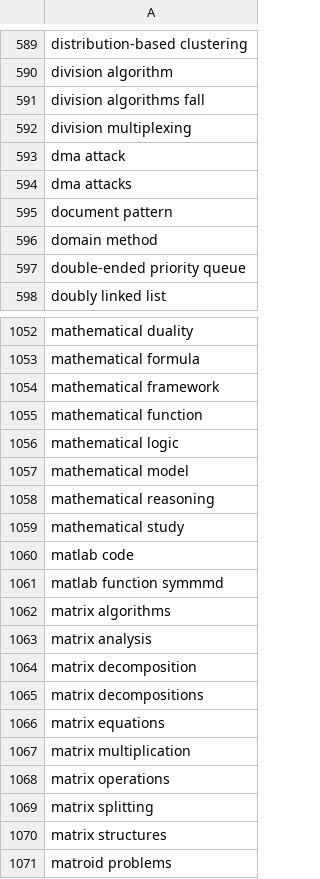
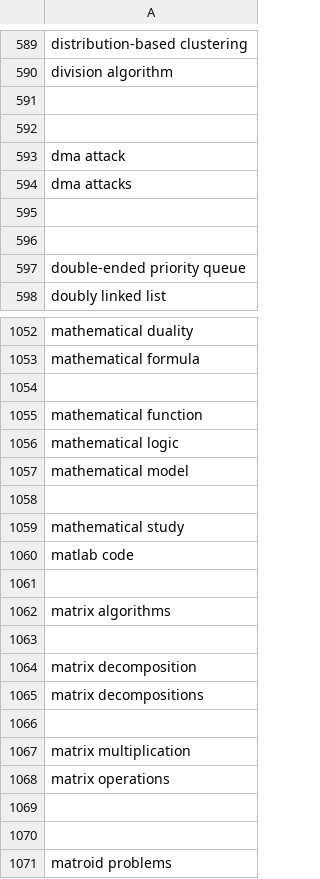
Before and after one commit to AbrarJahin/BiLSTM-Keras, a CSV file: data/csTerms.csv, drawn as a sheet; only a part is shown, gaps mark what is left out; the diff covers the shown part only.

```diff
--- a/data/csTerms.csv
+++ b/data/csTerms.csv
@@ -590,8 +590,8 @@ distribution-based clustering
 division algorithm
-division algorithms fall
-division multiplexing
+
+
 dma attack
 dma attacks
-document pattern
-domain method
+
+
 double-ended priority queue
@@ -1053,3 +1053,3 @@ mathematical duality
 mathematical formula
-mathematical framework
+
 mathematical function
@@ -1057,15 +1057,15 @@ mathematical logic
 mathematical model
-mathematical reasoning
+
 mathematical study
 matlab code
-matlab function symmmd
+
 matrix algorithms
-matrix analysis
+
 matrix decomposition
 matrix decompositions
-matrix equations
+
 matrix multiplication
 matrix operations
-matrix splitting
-matrix structures
+
+
 matroid problems
```
Also changed, not shown: 179 edited cells elsewhere in this file, data/nonCsTerms.csv, 6 other files.
